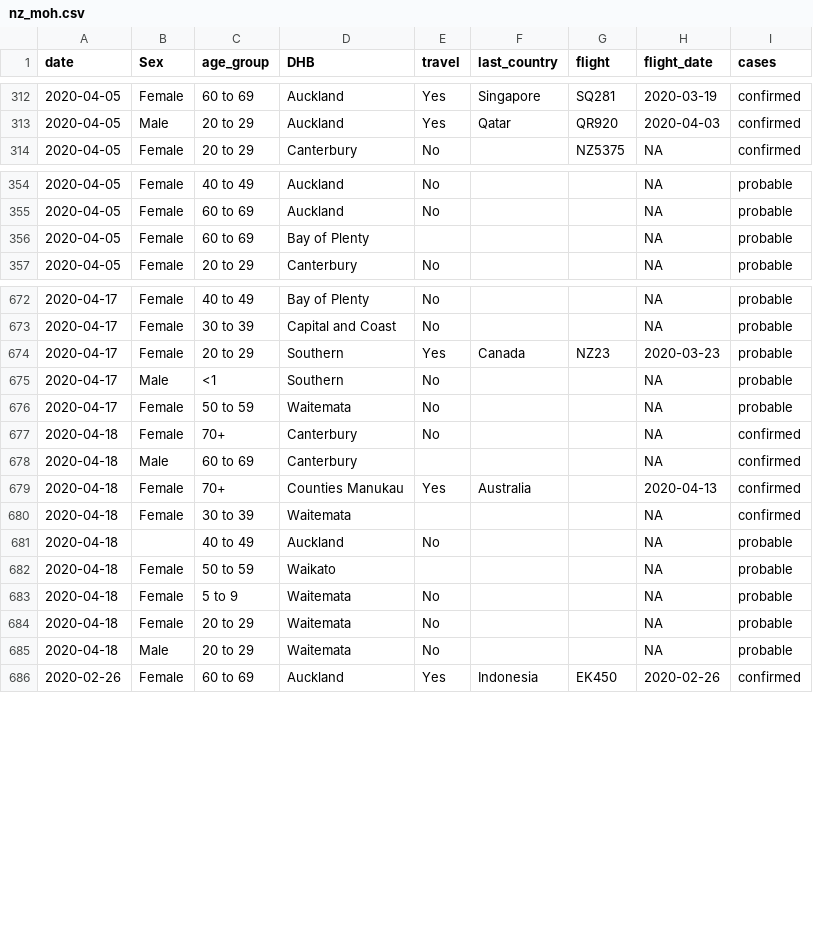
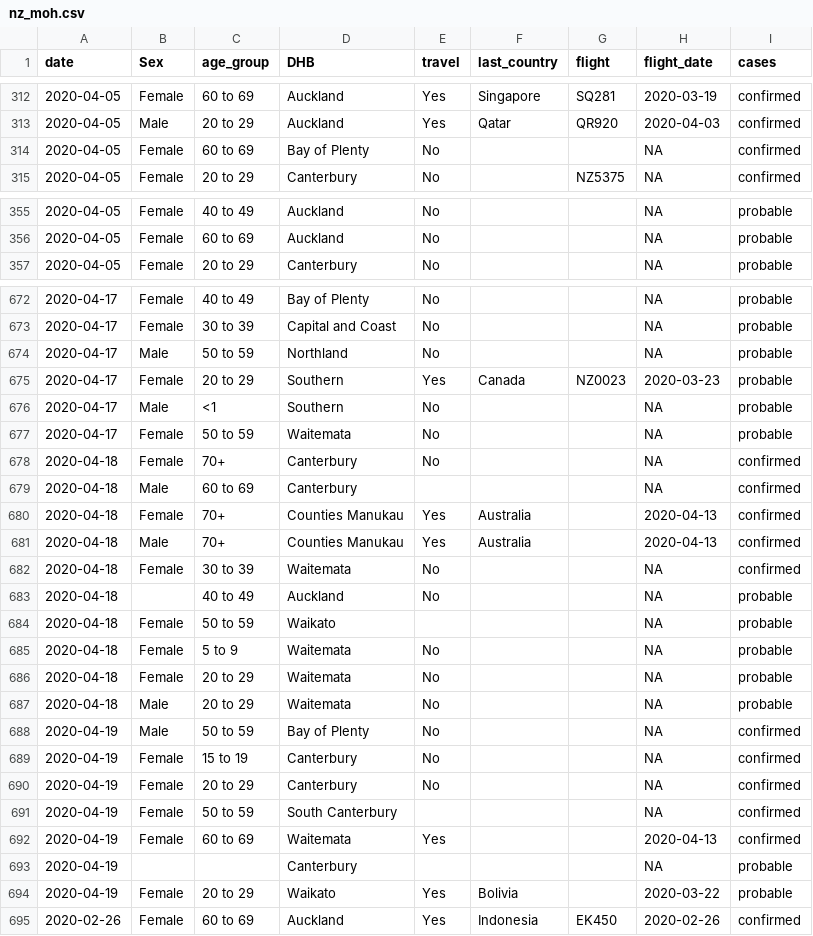
Before and after one commit to MattBixley/COVID19, a CSV file: data/nz_moh.csv, drawn as a sheet; only a part is shown, gaps mark what is left out; the diff covers the shown part only.

```diff
--- a/data/nz_moh.csv
+++ b/data/nz_moh.csv
@@ -313,2 +313,3 @@ date,Sex,age_group,DHB,travel,last_country,flight,flight_date,cases
 2020-04-05,Male,20 to 29,Auckland,Yes,Qatar,QR920,2020-04-03,confirmed
+2020-04-05,Female,60 to 69,Bay of Plenty,No,,,NA,confirmed
 2020-04-05,Female,20 to 29,Canterbury,No,,NZ5375,NA,confirmed
@@ -355,3 +356,2 @@ date,Sex,age_group,DHB,travel,last_country,flight,flight_date,cases
 2020-04-05,Female,60 to 69,Auckland,No,,,NA,probable
-2020-04-05,Female,60 to 69,Bay of Plenty,,,,NA,probable
 2020-04-05,Female,20 to 29,Canterbury,No,,,NA,probable
@@ -673,3 +673,4 @@ date,Sex,age_group,DHB,travel,last_country,flight,flight_date,cases
 2020-04-17,Female,30 to 39,Capital and Coast,No,,,NA,probable
-2020-04-17,Female,20 to 29,Southern,Yes,Canada,NZ23,2020-03-23,probable
+2020-04-17,Male,50 to 59,Northland,No,,,NA,probable
+2020-04-17,Female,20 to 29,Southern,Yes,Canada,NZ0023,2020-03-23,probable
 2020-04-17,Male,<1,Southern,No,,,NA,probable
@@ -679,2 +680,3 @@ date,Sex,age_group,DHB,travel,last_country,flight,flight_date,cases
 2020-04-18,Female,70+,Counties Manukau,Yes,Australia,,2020-04-13,confirmed
-2020-04-18,Female,30 to 39,Waitemata,,,,NA,confirmed
+2020-04-18,Male,70+,Counties Manukau,Yes,Australia,,2020-04-13,confirmed
+2020-04-18,Female,30 to 39,Waitemata,No,,,NA,confirmed
@@ -685,2 +687,9 @@ date,Sex,age_group,DHB,travel,last_country,flight,flight_date,cases
 2020-04-18,Male,20 to 29,Waitemata,No,,,NA,probable
+2020-04-19,Male,50 to 59,Bay of Plenty,No,,,NA,confirmed
+2020-04-19,Female,15 to 19,Canterbury,No,,,NA,confirmed
+2020-04-19,Female,20 to 29,Canterbury,No,,,NA,confirmed
+2020-04-19,Female,50 to 59,South Canterbury,,,,NA,confirmed
+2020-04-19,Female,60 to 69,Waitemata,Yes,,,2020-04-13,confirmed
+2020-04-19,,,Canterbury,,,,NA,probable
+2020-04-19,Female,20 to 29,Waikato,Yes,Bolivia,,2020-03-22,probable
 2020-02-26,Female,60 to 69,Auckland,Yes,Indonesia,EK450,2020-02-26,confirmed
```
Also changed, not shown: 5 edited cells elsewhere in this file, 1 other file.
